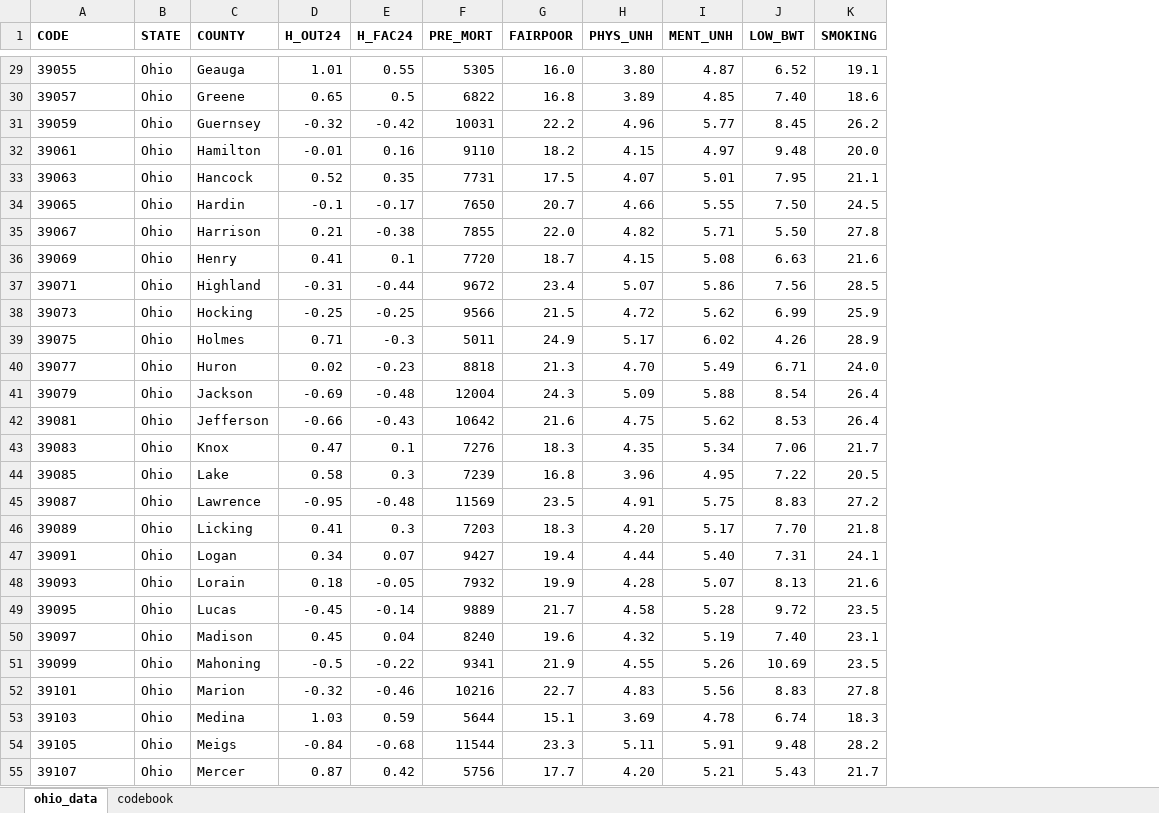
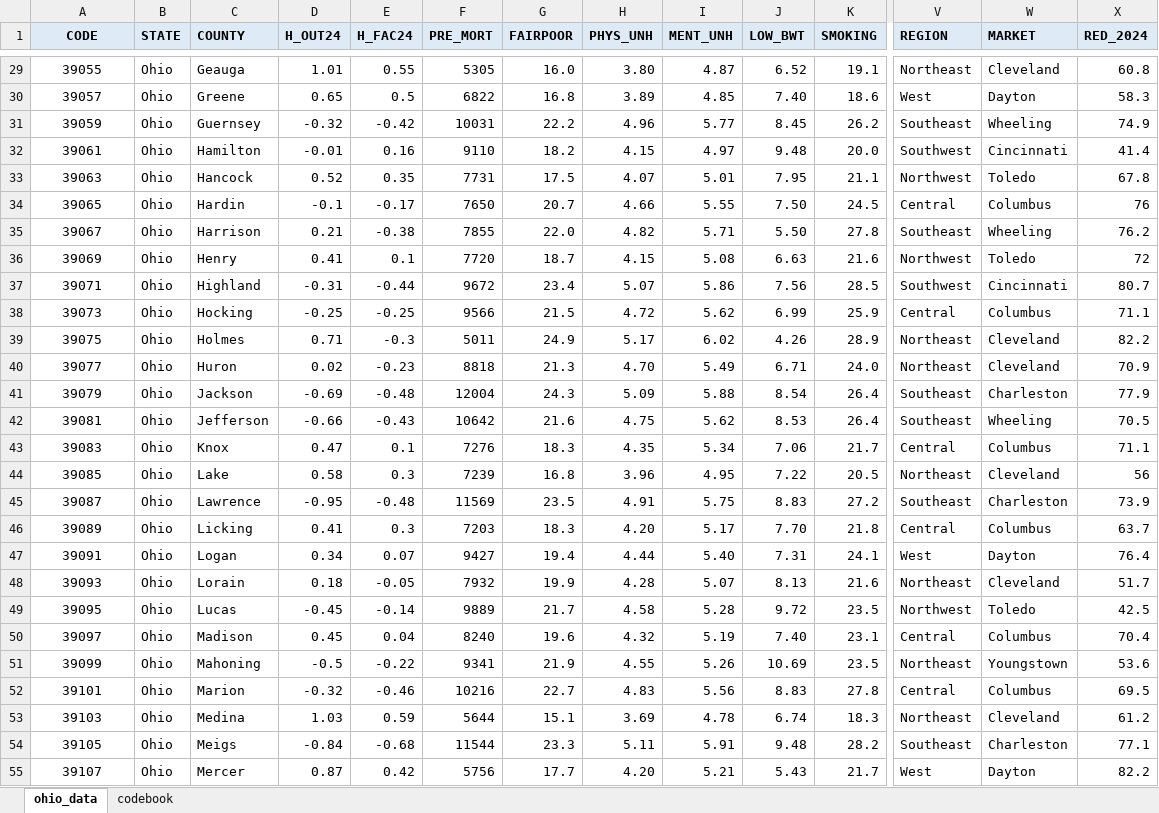
Before and after one commit to THOMASELOVE/431-data, an Excel workbook: data/ohio_2019.xlsx, sheet ohio_data, drawn as a sheet; only a part is shown, gaps mark what is left out; values as stored, in another font and other column widths than the file's, no borders; the diff covers the shown part only; the diff names each change by its address in the sheet, - before the commit and + after, or states it on an @@ line.

Commit message:
Update ohio_2019 file

```diff
--- a/data/ohio_2019.xlsx (sheet ohio_data)
+++ b/data/ohio_2019.xlsx (sheet ohio_data)
+column V (REGION), rows 29-55: Northeast | West | Southeast | Southwest | Northwest | Central | Southeast | Northwest | Southwest | Central | Northeast | Northeast | Southeast | Southeast | Central | Northeast | Southeast | Central | West | Northeast | Northwest | Central | Northeast | Central | Northeast | Southeast | West
+column W (MARKET), rows 29-55: Cleveland | Dayton | Wheeling | Cincinnati | Toledo | Columbus | Wheeling | Toledo | Cincinnati | Columbus | Cleveland | Cleveland | Charleston | Wheeling | Columbus | Cleveland | Charleston | Columbus | Dayton | Cleveland | Toledo | Columbus | Youngstown | Columbus | Cleveland | Charleston | Dayton
+column X (RED_2024), rows 29-55: 60.8 | 58.3 | 74.9 | 41.4 | 67.8 | 76 | 76.2 | 72 | 80.7 | 71.1 | 82.2 | 70.9 | 77.9 | 70.5 | 71.1 | 56 | 73.9 | 63.7 | 76.4 | 51.7 | 42.5 | 70.4 | 53.6 | 69.5 | 61.2 | 77.1 | 82.2
-A1:K1 fill: none
+A1:K1 fill: #DEEBF7
-A1 alignment: left
+A1 alignment: center
-A29:A55 alignment: left
+A29:A55 alignment: center
```
Also changed, not shown: 2 moved rows and cell formats elsewhere in this sheet, sheet codebook.
